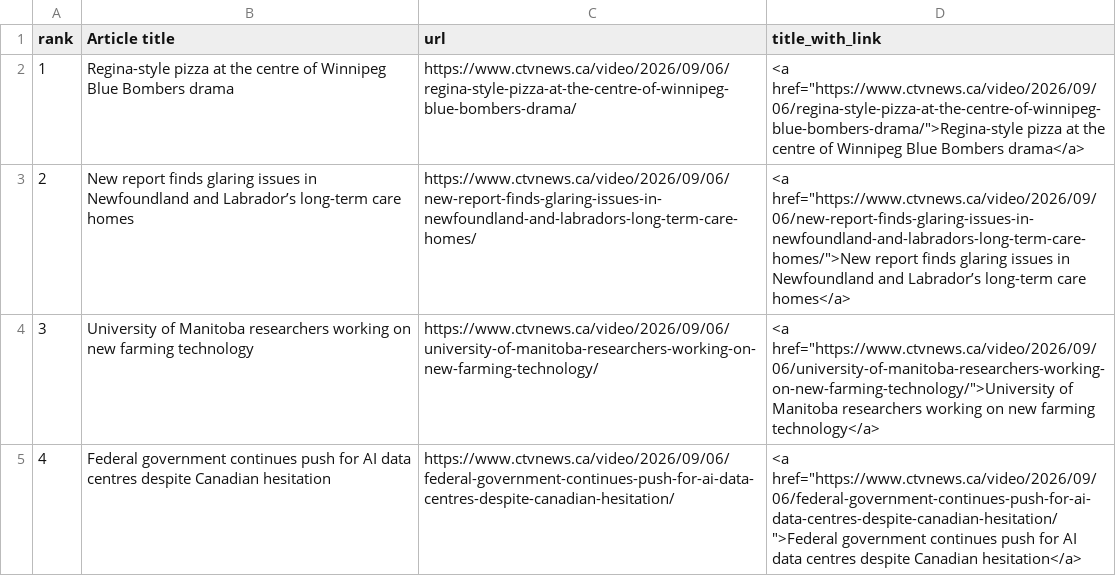
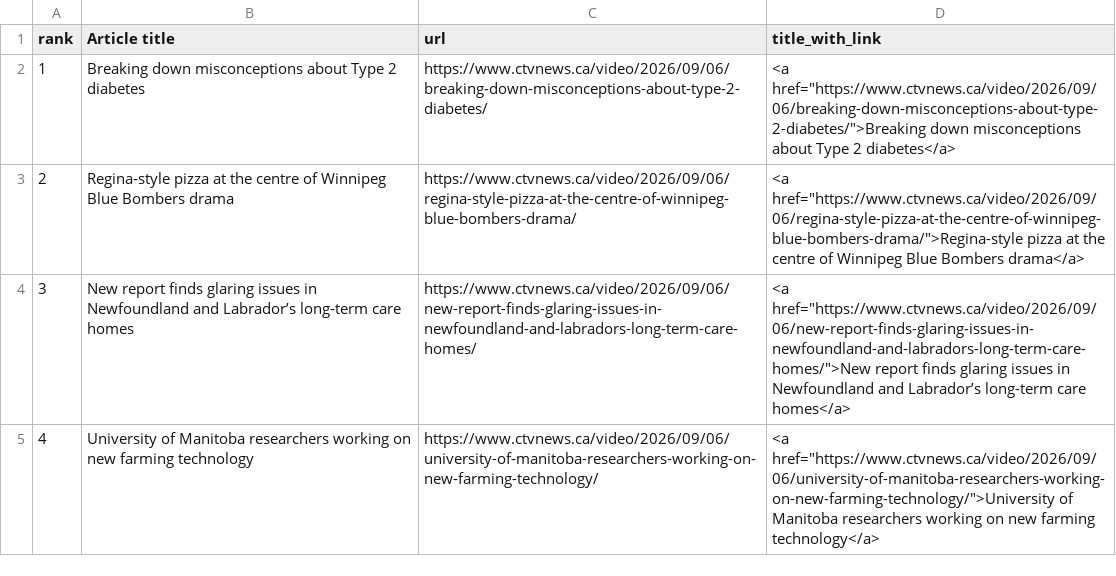
Before and after one commit to caoramckenna/project02-canada-news-trending-stories, a CSV file: CTVScrape.csv, drawn as a sheet.

```diff
--- a/CTVScrape.csv
+++ b/CTVScrape.csv
@@ -1,5 +1,5 @@
 rank,Article title,url,title_with_link
-1,Regina-style pizza at the centre of Winnipeg Blue Bombers drama,https://www.ctvnews.ca/video/2026/09/06/regina-style-pizza-at-the-centre-of-winnipeg-blue-bombers-drama/,"<a href=""https://www.ctvnews.ca/video/2026/09/06/regina-style-pizza-at-the-centre-of-winnipeg-blue-bombers-drama/"">Regina-style pizza at the centre of Winnipeg Blue Bombers drama</a>"
-2,New report finds glaring issues in Newfoundland and Labrador’s long-term care homes,https://www.ctvnews.ca/video/2026/09/06/new-report-finds-glaring-issues-in-newfoundland-and-labradors-long-term-care-homes/,"<a href=""https://www.ctvnews.ca/video/2026/09/06/new-report-finds-glaring-issues-in-newfoundland-and-labradors-long-term-care-homes/"">New report finds glaring issues in Newfoundland and Labrador’s long-term care homes</a>"
-3,University of Manitoba researchers working on new farming technology,https://www.ctvnews.ca/video/2026/09/06/university-of-manitoba-researchers-working-on-new-farming-technology/,"<a href=""https://www.ctvnews.ca/video/2026/09/06/university-of-manitoba-researchers-working-on-new-farming-technology/"">University of Manitoba researchers working on new farming technology</a>"
-4,Federal government continues push for AI data centres despite Canadian hesitation,https://www.ctvnews.ca/video/2026/09/06/federal-government-continues-push-for-ai-data-centres-despite-canadian-hesitation/,"<a href=""https://www.ctvnews.ca/video/2026/09/06/federal-government-continues-push-for-ai-data-centres-despite-canadian-hesitation/"">Federal government continues push for AI data centres despite Canadian hesitation</a>"
+1,Breaking down misconceptions about Type 2 diabetes,https://www.ctvnews.ca/video/2026/09/06/breaking-down-misconceptions-about-type-2-diabetes/,"<a href=""https://www.ctvnews.ca/video/2026/09/06/breaking-down-misconceptions-about-type-2-diabetes/"">Breaking down misconceptions about Type 2 diabetes</a>"
+2,Regina-style pizza at the centre of Winnipeg Blue Bombers drama,https://www.ctvnews.ca/video/2026/09/06/regina-style-pizza-at-the-centre-of-winnipeg-blue-bombers-drama/,"<a href=""https://www.ctvnews.ca/video/2026/09/06/regina-style-pizza-at-the-centre-of-winnipeg-blue-bombers-drama/"">Regina-style pizza at the centre of Winnipeg Blue Bombers drama</a>"
+3,New report finds glaring issues in Newfoundland and Labrador’s long-term care homes,https://www.ctvnews.ca/video/2026/09/06/new-report-finds-glaring-issues-in-newfoundland-and-labradors-long-term-care-homes/,"<a href=""https://www.ctvnews.ca/video/2026/09/06/new-report-finds-glaring-issues-in-newfoundland-and-labradors-long-term-care-homes/"">New report finds glaring issues in Newfoundland and Labrador’s long-term care homes</a>"
+4,University of Manitoba researchers working on new farming technology,https://www.ctvnews.ca/video/2026/09/06/university-of-manitoba-researchers-working-on-new-farming-technology/,"<a href=""https://www.ctvnews.ca/video/2026/09/06/university-of-manitoba-researchers-working-on-new-farming-technology/"">University of Manitoba researchers working on new farming technology</a>"
```
Also changed, not shown: GlobeAndMailScrape.csv, NationalPostScrape.csv, 4 other files.
